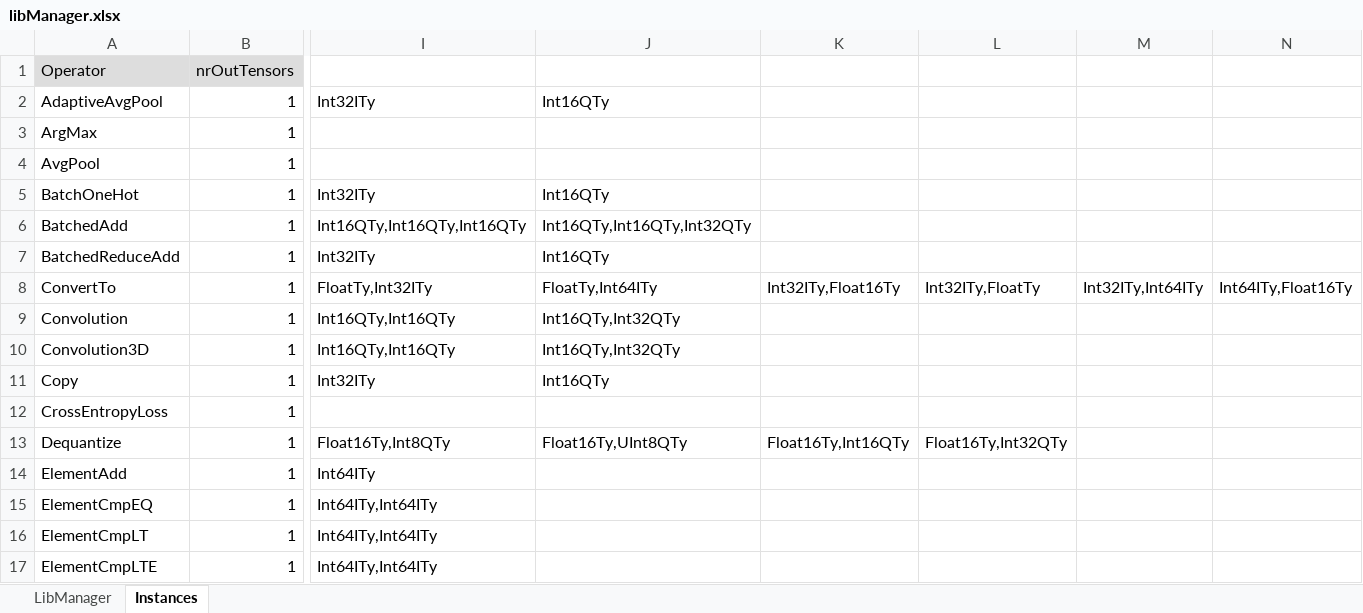
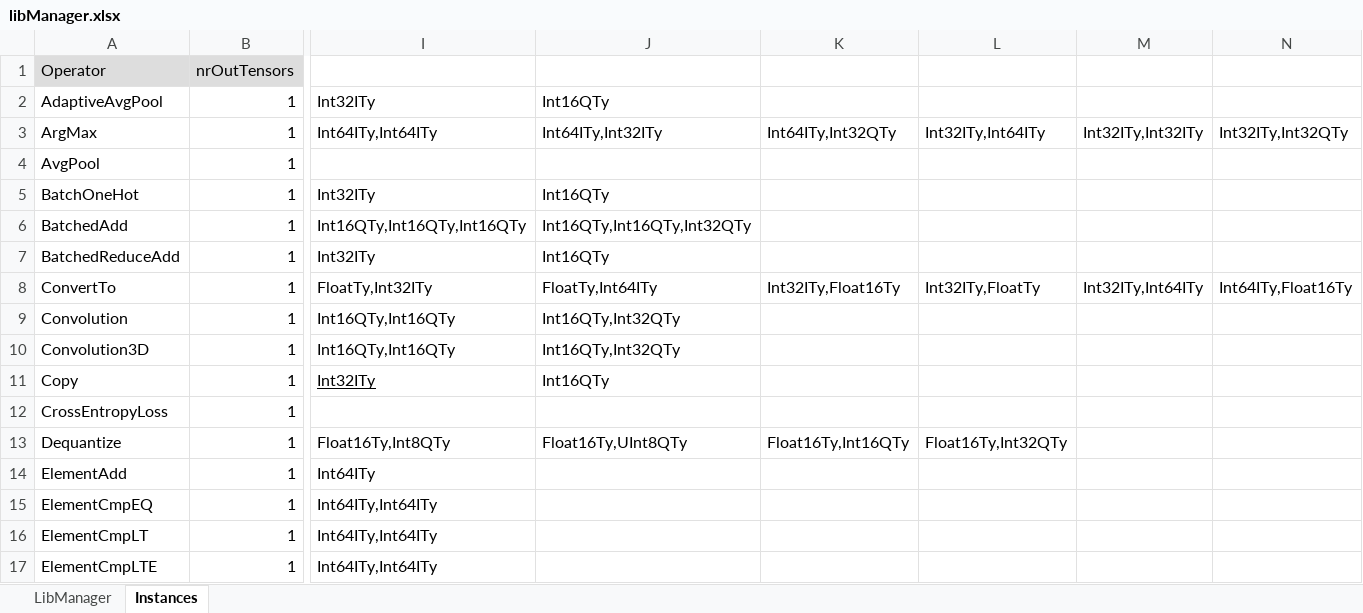
Before and after one commit to ubergarm/et-platform, an Excel workbook: dnn-library/scripts/libManager.xlsx, sheet Instances, drawn as a sheet; only a part is shown, gaps mark what is left out; values as stored, in another font and other column widths than the file's, no borders; the diff names each change by its address in the sheet, - before the commit and + after, or states it on an @@ line.

Commit message:
[dnn-library] Clesmes/sw 17478

```diff
--- a/dnn-library/scripts/libManager.xlsx (sheet Instances)
+++ b/dnn-library/scripts/libManager.xlsx (sheet Instances)
-I3: (empty)
+I3: Int64ITy,Int64ITy
-J3: (empty)
+J3: Int64ITy,Int32ITy
-K3: (empty)
+K3: Int64ITy,Int32QTy
-L3: (empty)
+L3: Int32ITy,Int64ITy
-M3: (empty)
+M3: Int32ITy,Int32ITy
-N3: (empty)
+N3: Int32ITy,Int32QTy
-I11 underline: off
+I11 underline: on
```
Also changed, not shown: 4 other files.
